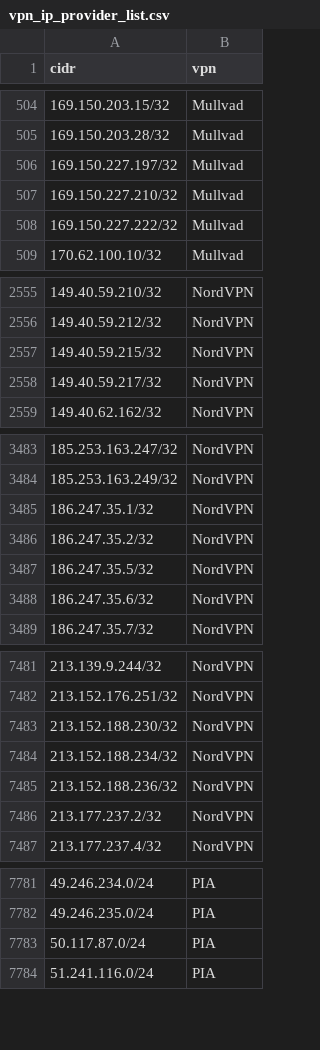
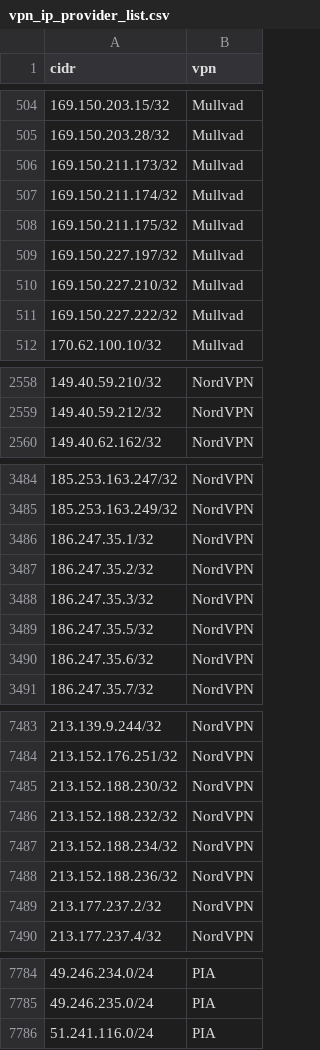
Before and after one commit to millshre5/vpnips, a CSV file: vpn_ip_provider_list.csv, drawn as a sheet; only a part is shown, gaps mark what is left out.

```diff
--- a/vpn_ip_provider_list.csv
+++ b/vpn_ip_provider_list.csv
@@ -505,2 +505,5 @@ cidr,vpn
 169.150.203.28/32,Mullvad
+169.150.211.173/32,Mullvad
+169.150.211.174/32,Mullvad
+169.150.211.175/32,Mullvad
 169.150.227.197/32,Mullvad
@@ -2556,4 +2559,2 @@ cidr,vpn
 149.40.59.212/32,NordVPN
-149.40.59.215/32,NordVPN
-149.40.59.217/32,NordVPN
 149.40.62.162/32,NordVPN
@@ -3486,2 +3487,3 @@ cidr,vpn
 186.247.35.2/32,NordVPN
+186.247.35.3/32,NordVPN
 186.247.35.5/32,NordVPN
@@ -7483,2 +7485,3 @@ cidr,vpn
 213.152.188.230/32,NordVPN
+213.152.188.232/32,NordVPN
 213.152.188.234/32,NordVPN
@@ -7782,3 +7785,2 @@ cidr,vpn
 49.246.235.0/24,PIA
-50.117.87.0/24,PIA
 51.241.116.0/24,PIA
```
